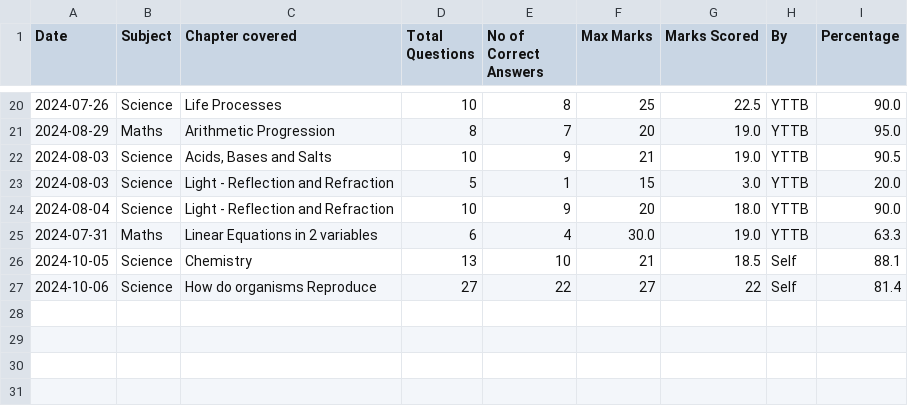
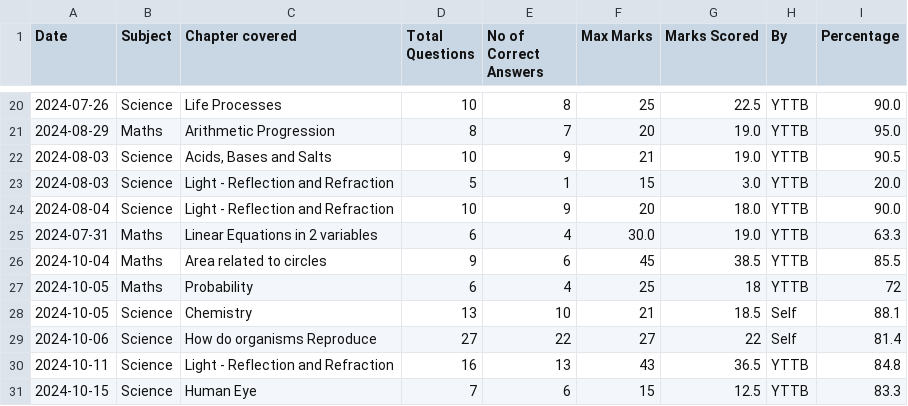
Before and after one commit to Abhyast-Dev/AbeerX, a CSV file: Revisiontest.csv, drawn as a sheet; only a part is shown, gaps mark what is left out.

Commit message:
Update Revisiontest.csv

```diff
--- a/Revisiontest.csv
+++ b/Revisiontest.csv
@@ -25,3 +25,7 @@
 2024-07-31,Maths,Linear Equations in 2 variables,6,4,30.0,19.0,YTTB,63.3
+2024-10-04,Maths,Area related to circles,9,6,45,38.5,YTTB,85.5
+2024-10-05,Maths,Probability,6,4,25,18,YTTB,72
 2024-10-05,Science,Chemistry, 13,10,21,18.5,Self,88.1
 2024-10-06,Science,How do organisms Reproduce, 27,22,27,22,Self,81.4
+2024-10-11,Science,Light - Reflection and Refraction,16,13,43,36.5,YTTB,84.8
+2024-10-15,Science,Human Eye,7,6,15,12.5,YTTB,83.3
```
